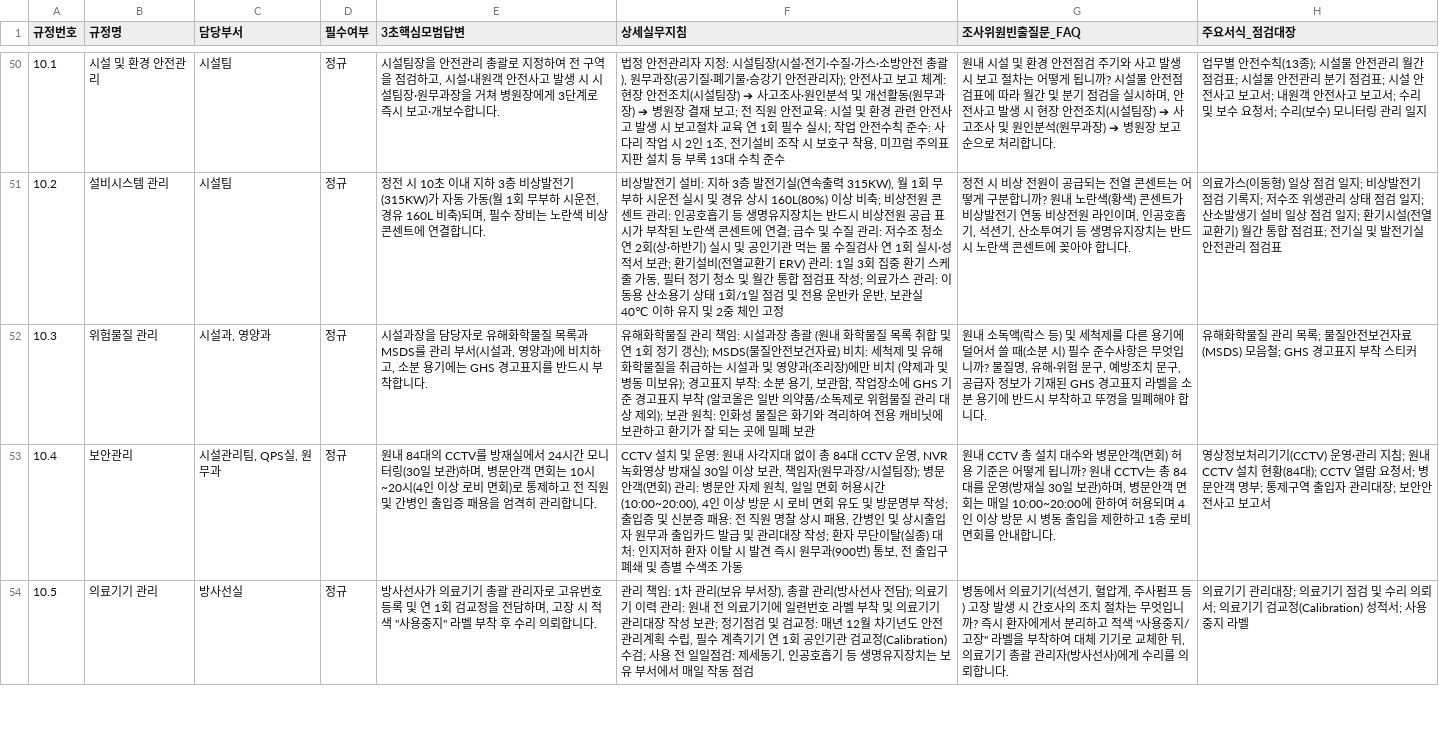
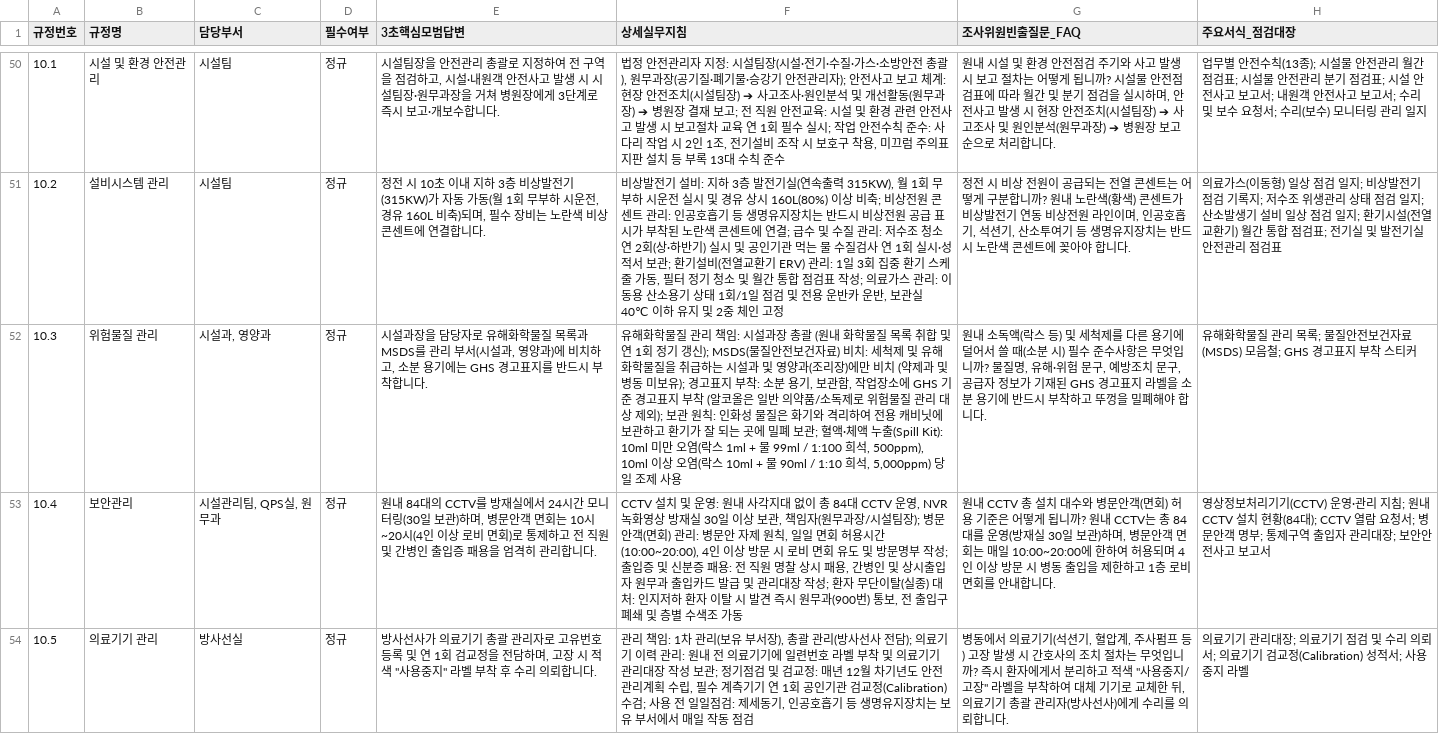
Before and after one commit to kisayo11/nature-q-pocket, a CSV file: google_sheets/02_57개규정_마스터.csv, drawn as a sheet; only a part is shown, gaps mark what is left out; the diff covers the shown part only; the diff names each change by its address in the sheet, - before the commit and + after, or states it on an @@ line.

Commit message:
feat: sync 10.3 spill kit dilution (99ml/90ml), upgrade 10.6 fire safety (Code Red broadcast, leader FAQ, brigade tasks), update handbook PDF p57 & resolve feedback 32

```diff
--- a/google_sheets/02_57개규정_마스터.csv
+++ b/google_sheets/02_57개규정_마스터.csv
-F52 (상세실무지침): …폐 보관
+F52 (상세실무지침): …폐 보관; 혈액·체액 누출(Spill Kit): 10ml 미만 오염(락스 1ml + 물 99ml / 1:100 희석, 500ppm), 10ml 이상 오염(락스 10ml + 물 90ml / 1:10 희석, 5,000ppm) 당일 조제 사용
```
Also changed, not shown: 3 edited cells elsewhere in this file, 8 other files.
